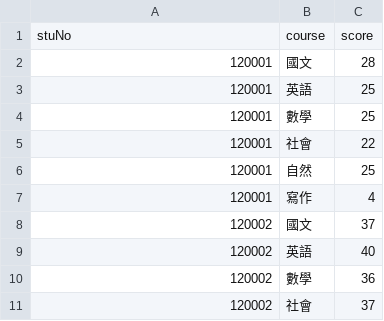
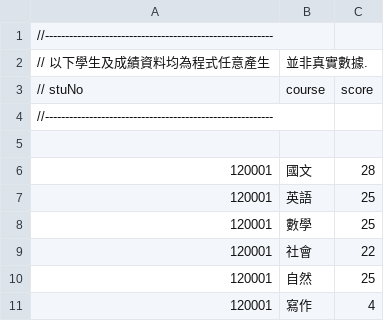
Before and after one commit to did1335/firebase-DB, a CSV file: 資料/scores.csv, drawn as a sheet; only a part is shown; the shorter side is filled out with more unchanged rows.

Commit message:
Update scores.csv

```diff
--- a/資料/scores.csv
+++ b/資料/scores.csv
@@ -1,2 +1,6 @@
-stuNo,course,score
+//---------------------------------------------------------
+// 以下學生及成績資料均為程式任意產生, 並非真實數據.
+// stuNo, course, score
+//---------------------------------------------------------
+
 120001,國文,28
```
